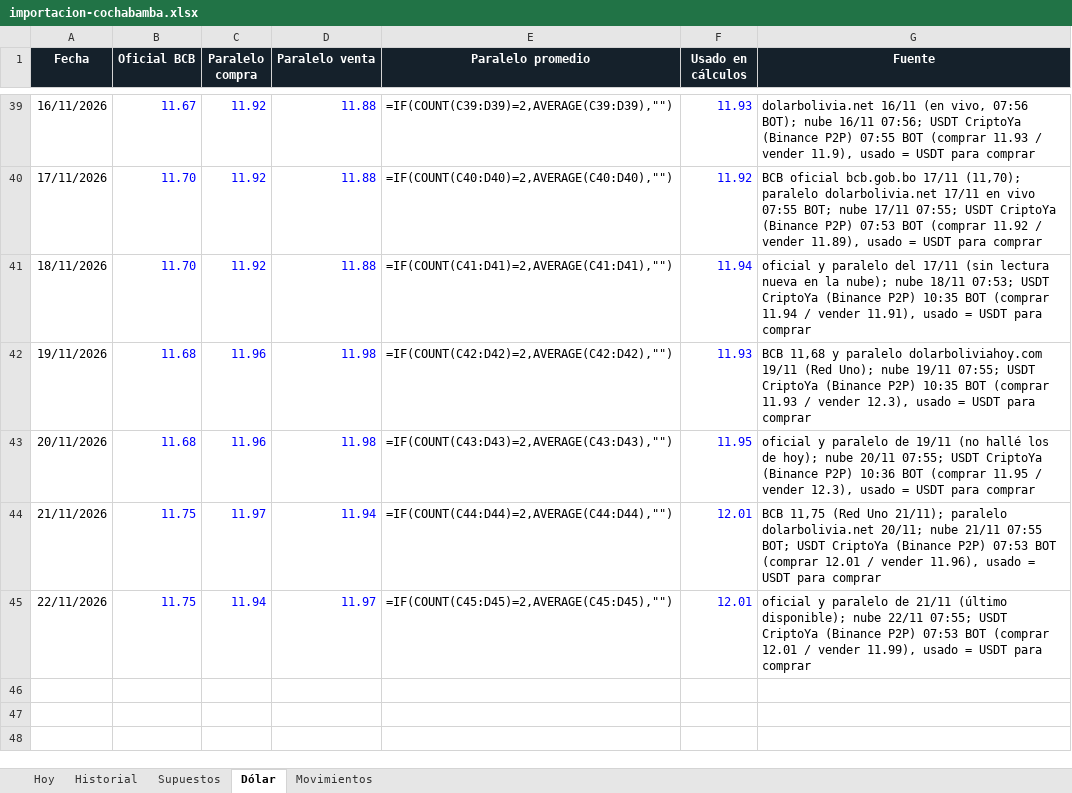
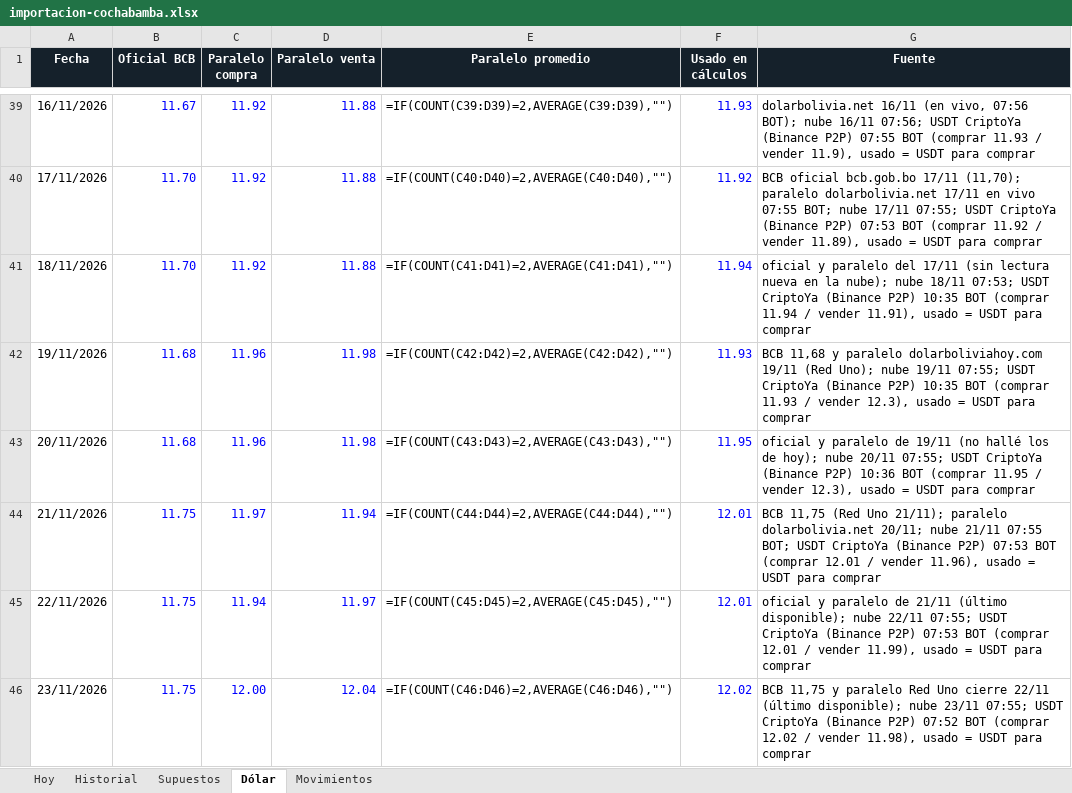
Before and after one commit to Santi491/Claude-, an Excel workbook: importacion-cochabamba.xlsx, sheet Dólar, drawn as a sheet; only a part is shown, gaps mark what is left out; values as stored, in another font and other column widths than the file's, no borders; formulas without a stored value are shown as written; the diff names each change by its address in the sheet, - before the commit and + after, or states it on an @@ line.

```diff
--- a/importacion-cochabamba.xlsx (sheet Dólar)
+++ b/importacion-cochabamba.xlsx (sheet Dólar)
+row 46: 23/11/2026 | 11.75 | 12.00 | 12.04 | =IF(COUNT(C46:D46)=2,AVERAGE(C46:D46),"") | 12.02 | BCB 11,75 y paralelo Red Uno cierre 22/11 (último disponible); nube 23/11 07:55; USDT CriptoYa (Binance P2P) 07:52 BOT (comprar 12.02 / vender 11.98), usado = USDT para comprar
```
Also changed, not shown: sheet Historial, sheet Movimientos, sheet Hoy, 13 other files.
